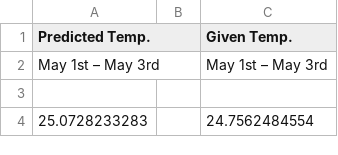
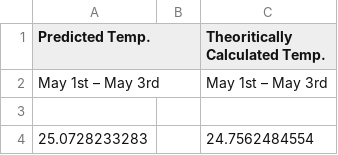
Before and after one commit to ShreyasGokhale12/SVM-for-Temperature-Prediction, a CSV file: 3dayspredictedvalues.csv, drawn as a sheet; only a part is shown.

Commit message:
Update 3dayspredictedvalues.csv

```diff
--- a/3dayspredictedvalues.csv
+++ b/3dayspredictedvalues.csv
@@ -1,2 +1,2 @@
-Predicted Temp.,,Given Temp.
+Predicted Temp.,,Theoritically Calculated Temp.
  May 1st – May 3rd ,,May 1st – May 3rd
```
